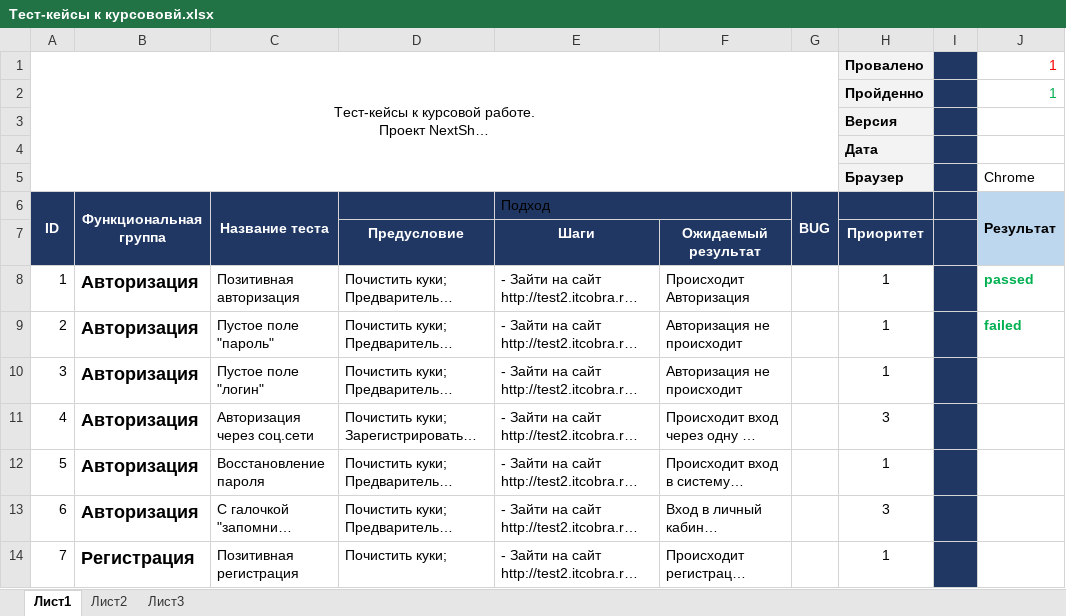
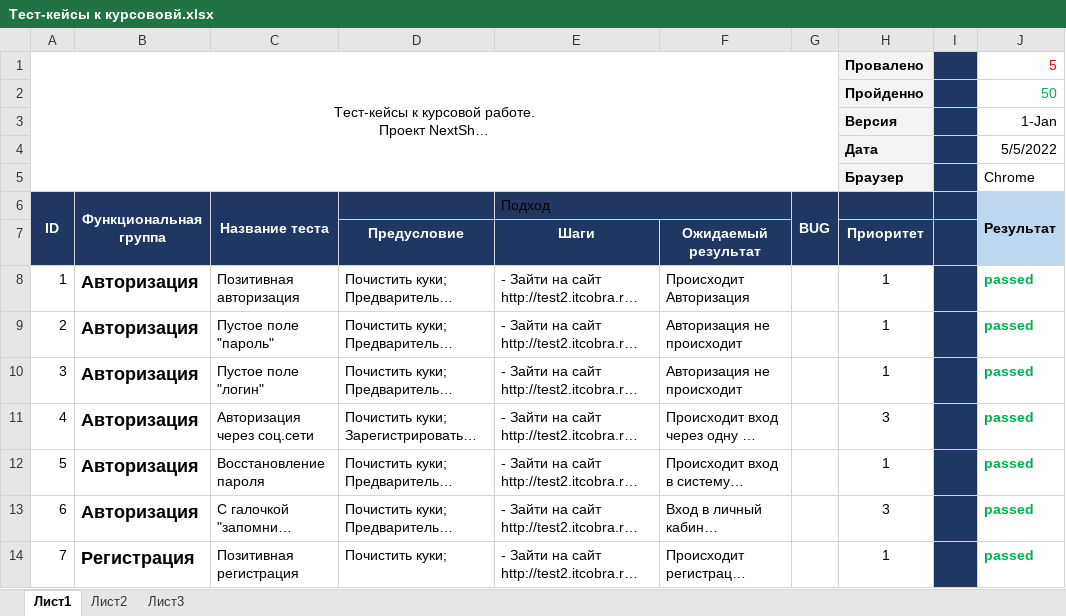
Before and after one commit to Kablukovan/Repo1, an Excel workbook: Тест-кейсы к курсововй.xlsx, sheet Лист1, drawn as a sheet; only a part is shown; long unchanged cells end in …; values as stored, in another font and other column widths than the file's, no borders; the diff covers the shown part only; the diff names each change by its address in the sheet, - before the commit and + after, or states it on an @@ line.

Commit message:
Update Тест-кейсы к курсововй.xlsx
05/05/2022 Пройдено 50 тестов, 5 не пройдено

```diff
--- a/Тест-кейсы к курсововй.xlsx (sheet Лист1)
+++ b/Тест-кейсы к курсововй.xlsx (sheet Лист1)
-J1 (Результат): 1
+J1 (Результат): 5
-J2 (Результат): 1
+J2 (Результат): 50
-J3 (Результат): (empty)
+J3 (Результат): 1-Jan
-J4 (Результат): (empty)
+J4 (Результат): 5/5/2022
-J9 (Результат): failed
+J9 (Результат): passed
-J10:J14 (Результат): (empty)
+J10:J14 (Результат): passed
```
Also changed, not shown: 41 edited cells and cell formats elsewhere in this sheet.
